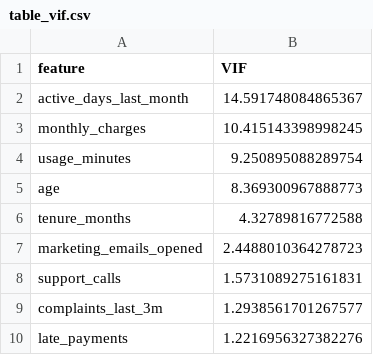
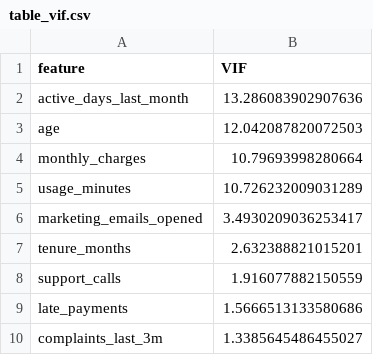
Before and after one commit to davidrodriguez2712/proyecto-3-prediccion-churn, a CSV file: artifacts/eda/tables/table_vif.csv, drawn as a sheet.

```diff
--- a/artifacts/eda/tables/table_vif.csv
+++ b/artifacts/eda/tables/table_vif.csv
@@ -1,10 +1,10 @@
 feature,VIF
-active_days_last_month,14.591748084865367
-monthly_charges,10.415143398998245
-usage_minutes,9.250895088289754
-age,8.369300967888773
-tenure_months,4.32789816772588
-marketing_emails_opened,2.4488010364278723
-support_calls,1.5731089275161831
-complaints_last_3m,1.2938561701267577
-late_payments,1.2216956327382276
+active_days_last_month,13.286083902907636
+age,12.042087820072503
+monthly_charges,10.79693998280664
+usage_minutes,10.726232009031289
+marketing_emails_opened,3.4930209036253417
+tenure_months,2.632388821015201
+support_calls,1.916077882150559
+late_payments,1.5666513133580686
+complaints_last_3m,1.3385645486455027
```
Also changed, not shown: artifacts/eda/tables/tabla_cardinalidad_dtypes.csv, artifacts/eda/tables/tabla_missings.csv, 21 other files.
